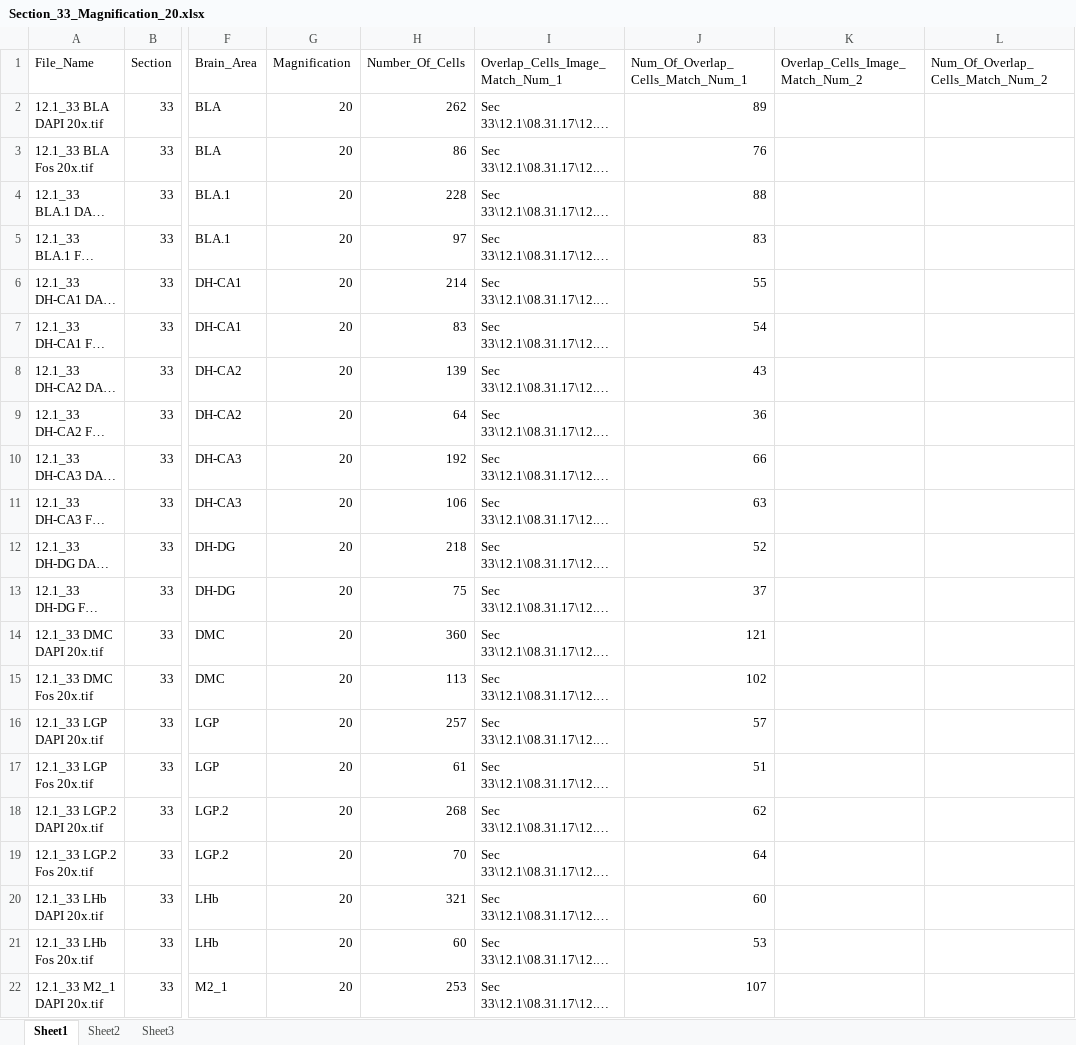
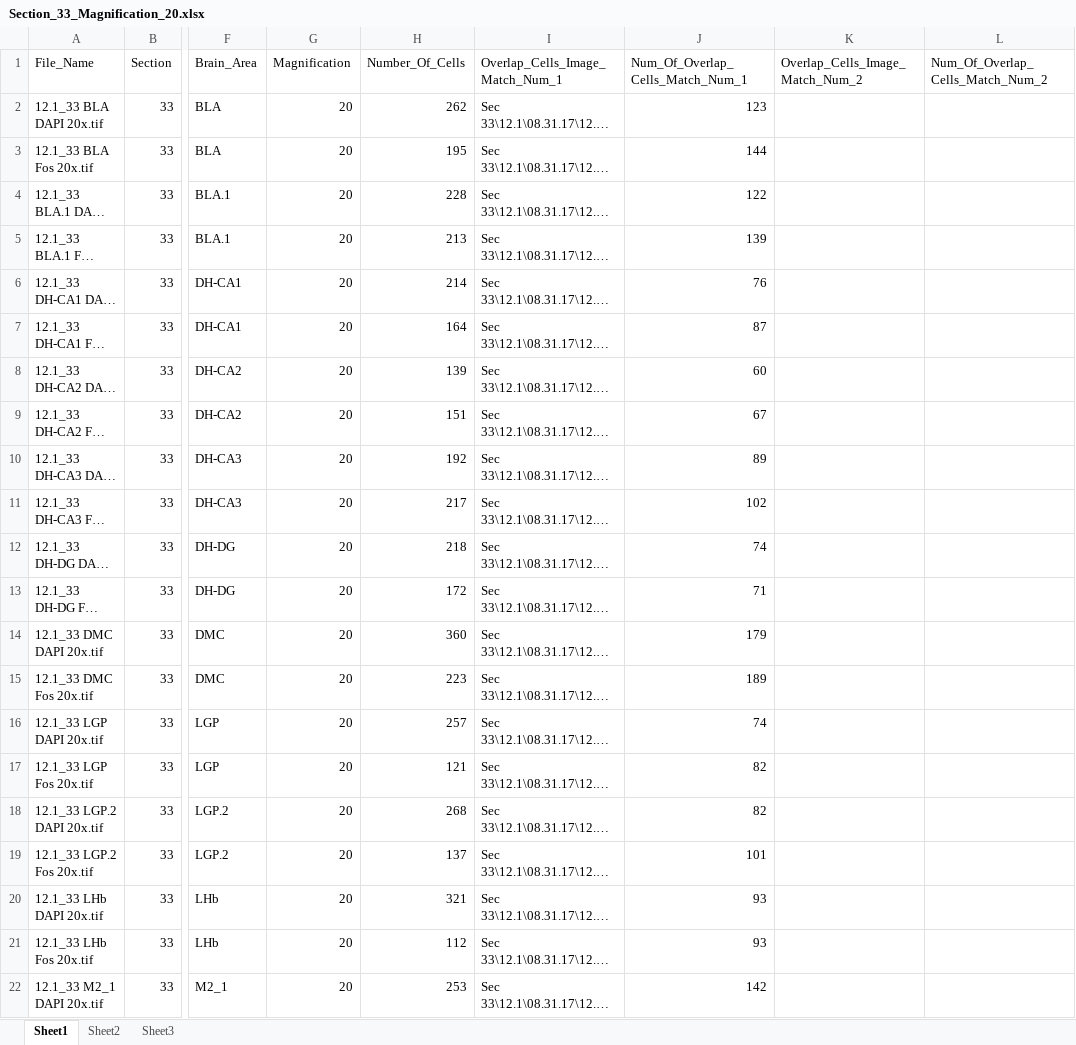
Before and after one commit to nufarlevy2/PsySeminar, an Excel workbook: Section_33_Magnification_20.xlsx, sheet Sheet1, drawn as a sheet; only a part is shown, gaps mark what is left out; long unchanged cells end in …; values as stored, in another font and other column widths than the file's, no borders; the diff covers the shown part only; the diff names each change by its address in the sheet, - before the commit and + after, or states it on an @@ line.

Commit message:
More Excel Data

```diff
--- a/Section_33_Magnification_20.xlsx (sheet Sheet1)
+++ b/Section_33_Magnification_20.xlsx (sheet Sheet1)
-J2 (Num_Of_Overlap_Cells_Match_Num_1): 89
+J2 (Num_Of_Overlap_Cells_Match_Num_1): 123
-H3 (Number_Of_Cells): 86
+H3 (Number_Of_Cells): 195
-J3 (Num_Of_Overlap_Cells_Match_Num_1): 76
+J3 (Num_Of_Overlap_Cells_Match_Num_1): 144
-J4 (Num_Of_Overlap_Cells_Match_Num_1): 88
+J4 (Num_Of_Overlap_Cells_Match_Num_1): 122
-H5 (Number_Of_Cells): 97
+H5 (Number_Of_Cells): 213
-J5 (Num_Of_Overlap_Cells_Match_Num_1): 83
+J5 (Num_Of_Overlap_Cells_Match_Num_1): 139
-J6 (Num_Of_Overlap_Cells_Match_Num_1): 55
+J6 (Num_Of_Overlap_Cells_Match_Num_1): 76
-H7 (Number_Of_Cells): 83
+H7 (Number_Of_Cells): 164
-J7 (Num_Of_Overlap_Cells_Match_Num_1): 54
+J7 (Num_Of_Overlap_Cells_Match_Num_1): 87
-J8 (Num_Of_Overlap_Cells_Match_Num_1): 43
+J8 (Num_Of_Overlap_Cells_Match_Num_1): 60
-H9 (Number_Of_Cells): 64
+H9 (Number_Of_Cells): 151
-J9 (Num_Of_Overlap_Cells_Match_Num_1): 36
+J9 (Num_Of_Overlap_Cells_Match_Num_1): 67
-J10 (Num_Of_Overlap_Cells_Match_Num_1): 66
+J10 (Num_Of_Overlap_Cells_Match_Num_1): 89
-H11 (Number_Of_Cells): 106
+H11 (Number_Of_Cells): 217
-J11 (Num_Of_Overlap_Cells_Match_Num_1): 63
+J11 (Num_Of_Overlap_Cells_Match_Num_1): 102
-J12 (Num_Of_Overlap_Cells_Match_Num_1): 52
+J12 (Num_Of_Overlap_Cells_Match_Num_1): 74
-H13 (Number_Of_Cells): 75
+H13 (Number_Of_Cells): 172
-J13 (Num_Of_Overlap_Cells_Match_Num_1): 37
+J13 (Num_Of_Overlap_Cells_Match_Num_1): 71
-J14 (Num_Of_Overlap_Cells_Match_Num_1): 121
+J14 (Num_Of_Overlap_Cells_Match_Num_1): 179
-H15 (Number_Of_Cells): 113
+H15 (Number_Of_Cells): 223
-J15 (Num_Of_Overlap_Cells_Match_Num_1): 102
+J15 (Num_Of_Overlap_Cells_Match_Num_1): 189
-J16 (Num_Of_Overlap_Cells_Match_Num_1): 57
+J16 (Num_Of_Overlap_Cells_Match_Num_1): 74
-H17 (Number_Of_Cells): 61
+H17 (Number_Of_Cells): 121
-J17 (Num_Of_Overlap_Cells_Match_Num_1): 51
+J17 (Num_Of_Overlap_Cells_Match_Num_1): 82
-J18 (Num_Of_Overlap_Cells_Match_Num_1): 62
+J18 (Num_Of_Overlap_Cells_Match_Num_1): 82
-H19 (Number_Of_Cells): 70
+H19 (Number_Of_Cells): 137
-J19 (Num_Of_Overlap_Cells_Match_Num_1): 64
+J19 (Num_Of_Overlap_Cells_Match_Num_1): 101
-J20 (Num_Of_Overlap_Cells_Match_Num_1): 60
+J20 (Num_Of_Overlap_Cells_Match_Num_1): 93
-H21 (Number_Of_Cells): 60
+H21 (Number_Of_Cells): 112
-J21 (Num_Of_Overlap_Cells_Match_Num_1): 53
+J21 (Num_Of_Overlap_Cells_Match_Num_1): 93
-J22 (Num_Of_Overlap_Cells_Match_Num_1): 107
+J22 (Num_Of_Overlap_Cells_Match_Num_1): 142
```
Also changed, not shown: 1520 edited cells elsewhere in this sheet, 22 other files.
